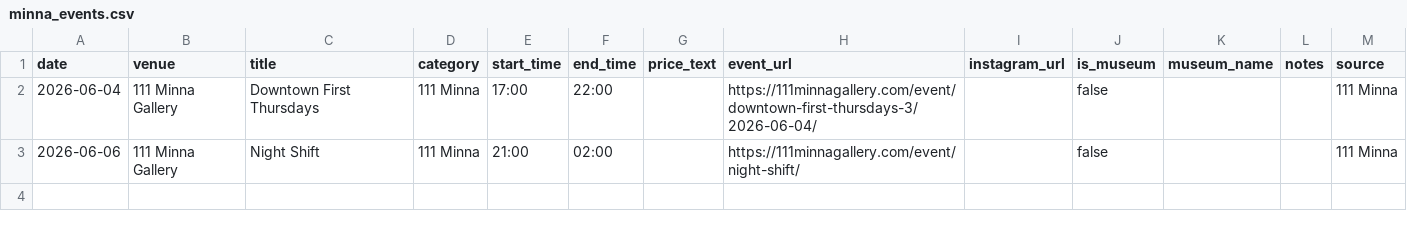
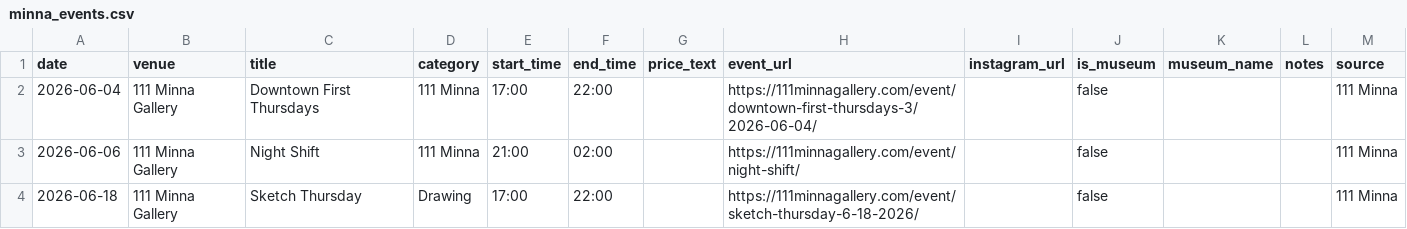
Before and after one commit to obstacleb/artlinks-data, a CSV file: minna_events.csv, drawn as a sheet.

Commit message:
Update 111 Minna events CSV

```diff
--- a/minna_events.csv
+++ b/minna_events.csv
@@ -3 +3,2 @@ date,venue,title,category,start_time,end_time,price_text,event_url,instagram_url
 2026-06-06,111 Minna Gallery,Night Shift,111 Minna,21:00,02:00,,https://111minnagallery.com/event/night-shift/,,false,,,111 Minna
+2026-06-18,111 Minna Gallery,Sketch Thursday,Drawing,17:00,22:00,,https://111minnagallery.com/event/sketch-thursday-6-18-2026/,,false,,,111 Minna
```
